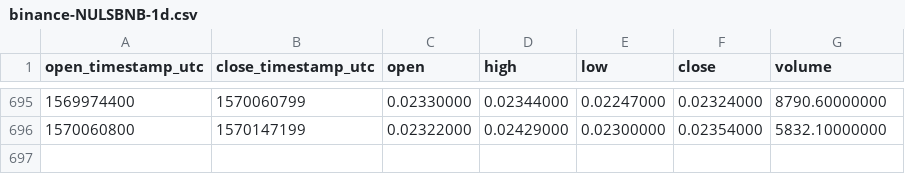
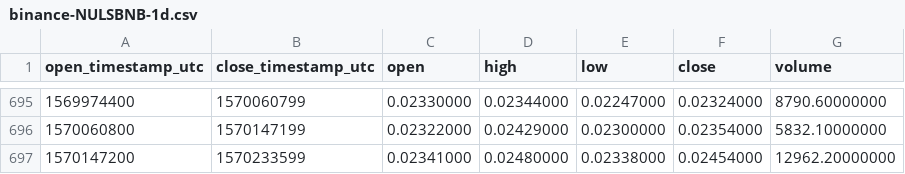
Before and after one commit to cryptobigbro/binance-NULSBNB, a CSV file: binance-NULSBNB-1d.csv, drawn as a sheet; only a part is shown, gaps mark what is left out; the diff names each change by its address in the sheet, - before the commit and + after, or states it on an @@ line.

Commit message:
Update OHLCV data.

```diff
--- a/binance-NULSBNB-1d.csv
+++ b/binance-NULSBNB-1d.csv
+row 697: 1570147200 | 1570233599 | 0.02341000 | 0.02480000 | 0.02338000 | 0.02454000 | 12962.20000000
```
Also changed, not shown: 1 other file.
